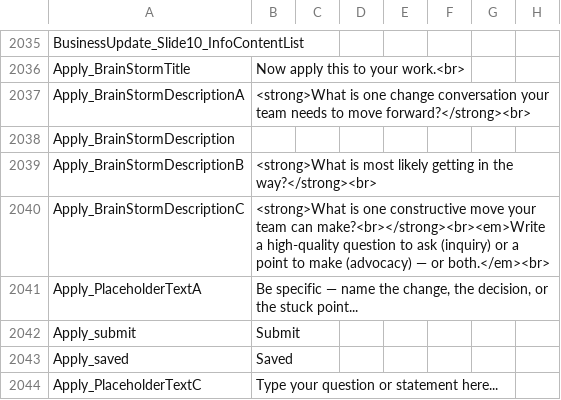
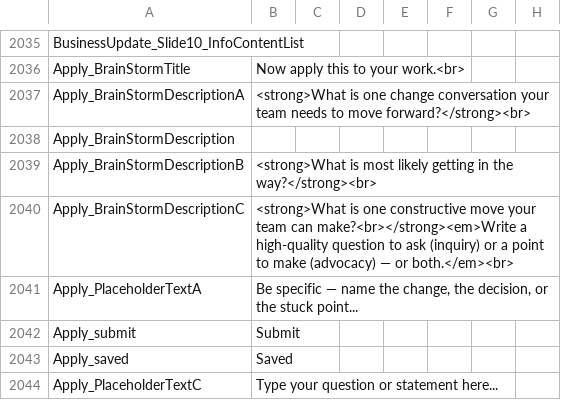
Before and after one commit to BTS-USA/The_Hartford_Learning_Academy_Moments, a CSV file: The_Hartford_Learning_Academy_Moments.csv, drawn as a sheet; only a part is shown, gaps mark what is left out; the diff names each change by its address in the sheet, - before the commit and + after, or states it on an @@ line.

Commit message:
Updated text content.

```diff
--- a/The_Hartford_Learning_Academy_Moments.csv
+++ b/The_Hartford_Learning_Academy_Moments.csv
-B2040: …team can make?<br></strong><br><em>Write a high-quality…
+B2040: …team can make?<br></strong><em>Write a high-quality…
```
